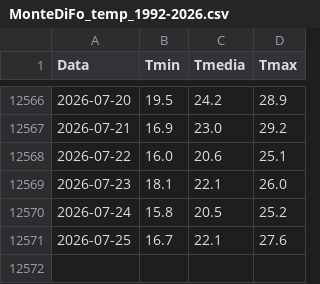
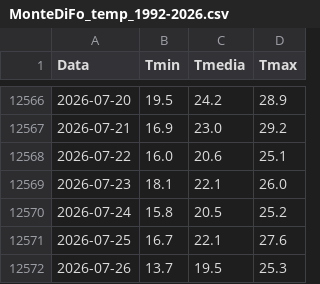
Before and after one commit to EbbeneTriglav/dati_idro, a CSV file: dati/MonteDiFo_temp_1992-2026.csv, drawn as a sheet; only a part is shown, gaps mark what is left out; the diff names each change by its address in the sheet, - before the commit and + after, or states it on an @@ line.

```diff
--- a/dati/MonteDiFo_temp_1992-2026.csv
+++ b/dati/MonteDiFo_temp_1992-2026.csv
+row 12572: 2026-07-26 | 13.7 | 19.5 | 25.3
```
Also changed, not shown: dati/MonteDiFo_precip_1992-2026.csv.
